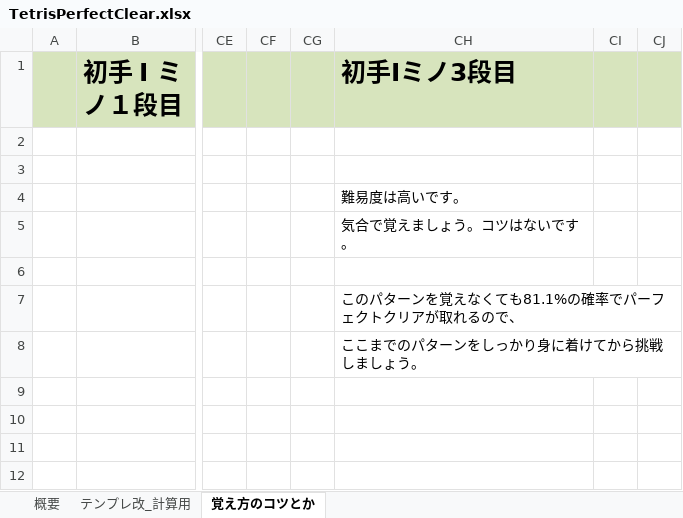
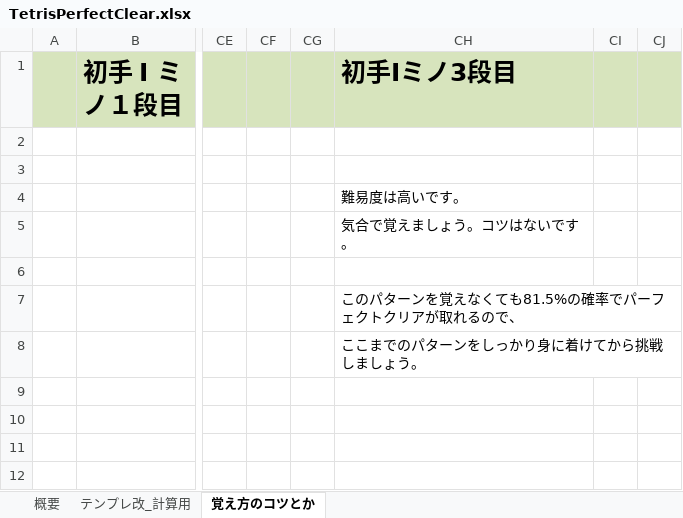
Before and after one commit to sakuramochi84/ttpc, an Excel workbook: TetrisPerfectClear.xlsx, sheet 覚え方のコツとか, drawn as a sheet; only a part is shown, gaps mark what is left out; values as stored, in another font and other column widths than the file's, no borders; charts and pictures not drawn; 1 other sheet too large or unreadable and not compared; the diff names each change by its address in the sheet, - before the commit and + after, or states it on an @@ line.

```diff
--- a/TetrisPerfectClear.xlsx (sheet 覚え方のコツとか)
+++ b/TetrisPerfectClear.xlsx (sheet 覚え方のコツとか)
-CH7 (初手Iミノ3段目): このパターンを覚えなくても81.1%の確率でパーフェクトクリアが取れるので、
+CH7 (初手Iミノ3段目): このパターンを覚えなくても81.5%の確率でパーフェクトクリアが取れるので、
```
Also changed, not shown: sheet 概要, charts or pictures, 2 other files.
